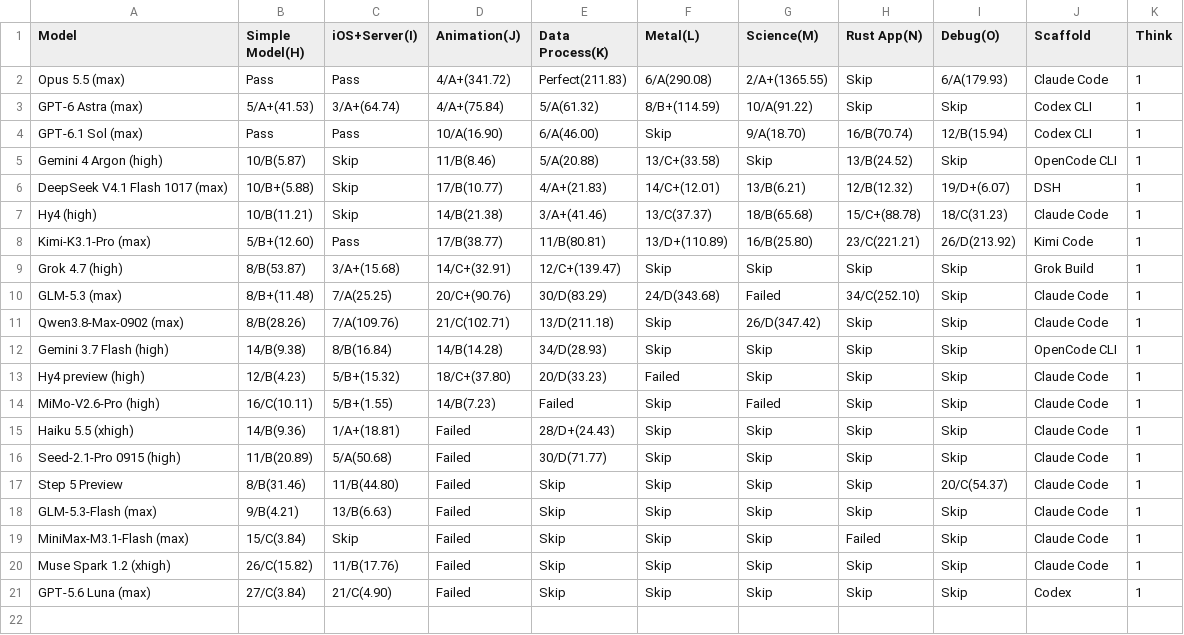
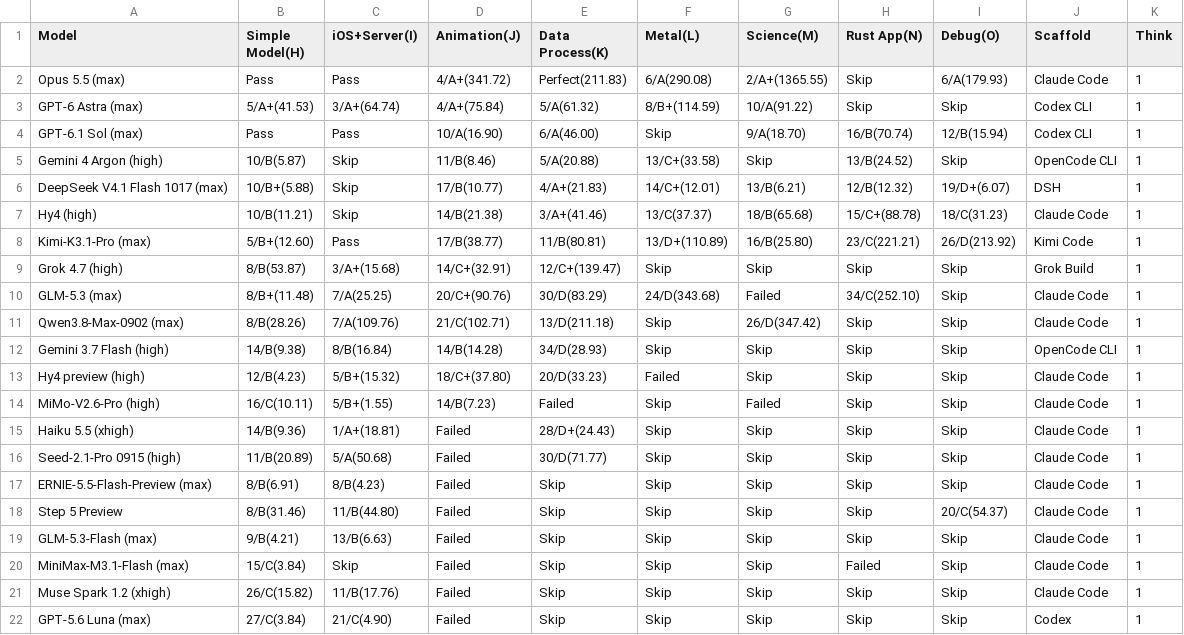
Before and after one commit to llm2014/llm_benchmark, a CSV file: docs/data/code_v3/2026-11.csv, drawn as a sheet; the diff names each change by its address in the sheet, - before the commit and + after, or states it on an @@ line.

Commit message:
add ernie 5.5 coding

```diff
--- a/docs/data/code_v3/2026-11.csv
+++ b/docs/data/code_v3/2026-11.csv
+row 17: ERNIE-5.5-Flash-Preview (max) | 8/B(6.91) | 8/B(4.23) | Failed | Skip | Skip | Skip | Skip | Skip | Claude Code | 1
```
